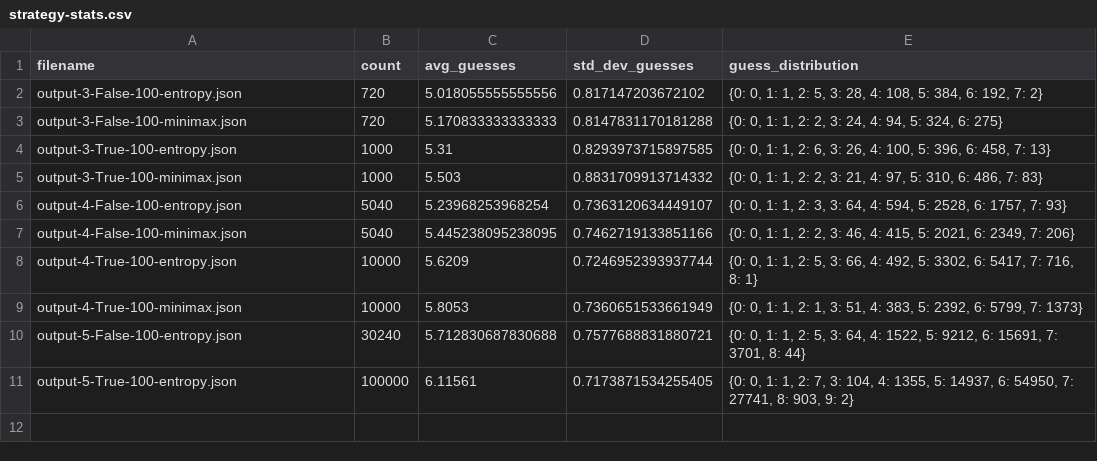
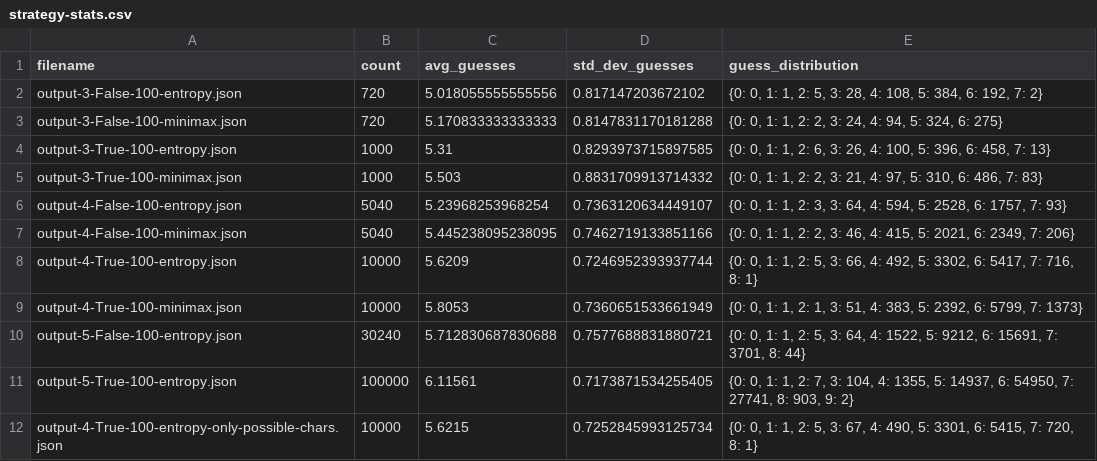
Before and after one commit to darcipeoples/webkinz-game-bots, a CSV file: operation-gumball/strategies/strategy-stats.csv, drawn as a sheet.

Commit message:
Switch back to allow codes with impossible_chars[0]. Slightly better average guesses.

```diff
--- a/operation-gumball/strategies/strategy-stats.csv
+++ b/operation-gumball/strategies/strategy-stats.csv
@@ -11 +11,2 @@ filename,count,avg_guesses,std_dev_guesses,guess_distribution
 "output-5-True-100-entropy.json",100000,6.11561,0.7173871534255405,"{0: 0, 1: 1, 2: 7, 3: 104, 4: 1355, 5: 14937, 6: 54950, 7: 27741, 8: 903, 9: 2}"
+"output-4-True-100-entropy-only-possible-chars.json",10000,5.6215,0.7252845993125734,"{0: 0, 1: 1, 2: 5, 3: 67, 4: 490, 5: 3301, 6: 5415, 7: 720, 8: 1}"
```
Also changed, not shown: 6 other files.
